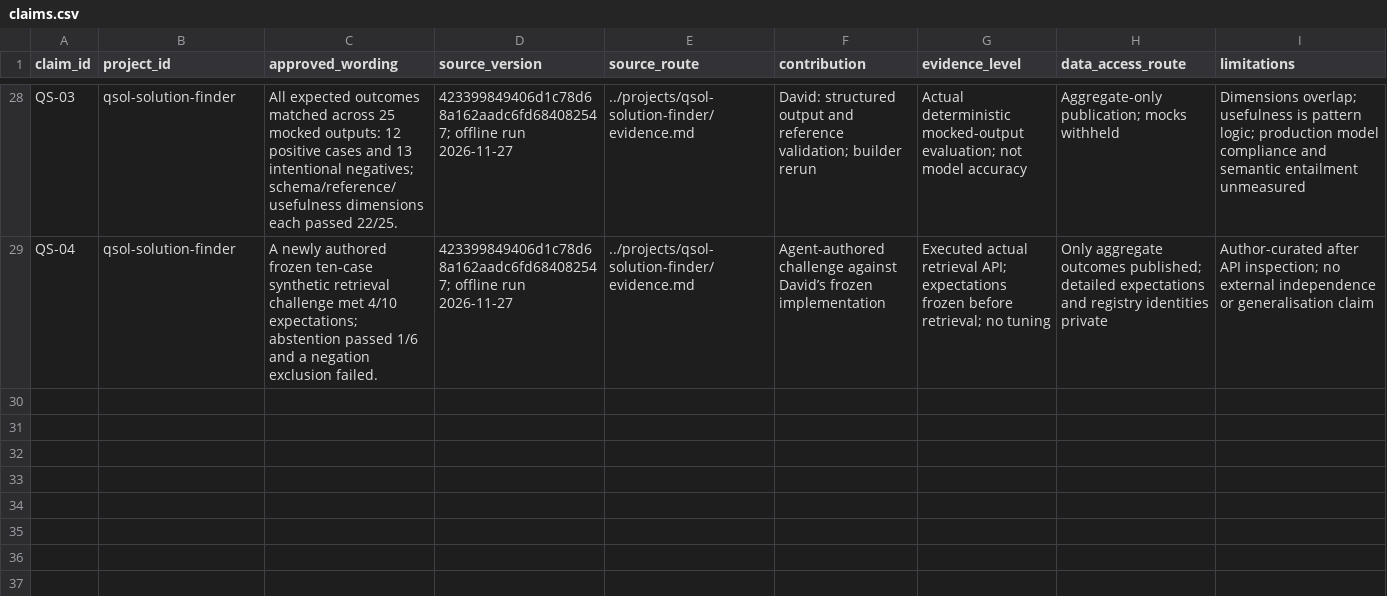
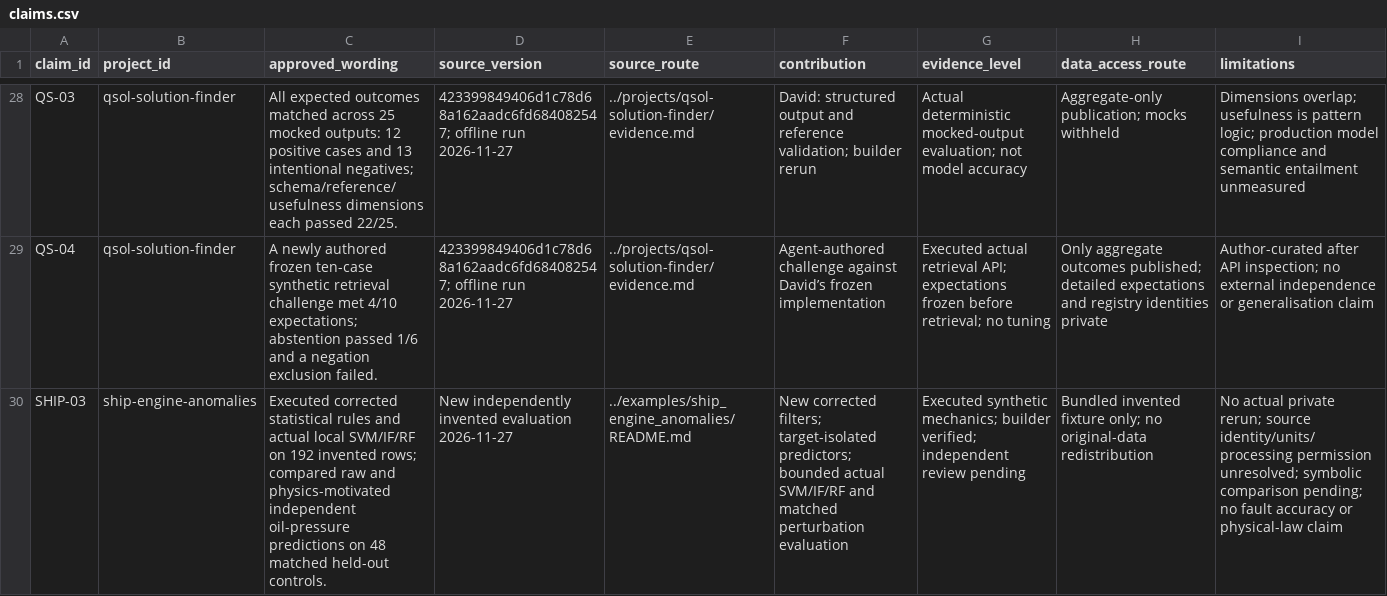
Before and after one commit to Q-types/Portfolio, a CSV file: docs/claims.csv, drawn as a sheet; only a part is shown, gaps mark what is left out; the diff names each change by its address in the sheet, - before the commit and + after, or states it on an @@ line.

Commit message:
Repair ship-engine anomaly evaluation and compare target-isolated features

```diff
--- a/docs/claims.csv
+++ b/docs/claims.csv
+row 30: SHIP-03 | ship-engine-anomalies | Executed corrected statistical rules and actual local SVM/IF/RF on 192 invented rows; compared raw and physics-motivated independent oil-pressure predictions on 48 matched held-out controls. | New independently invented evaluation 2026-11-27 | ../examples/ship_engine_anomalies/README.md | New corrected filters; target-isolated predictors; bounded actual SVM/IF/RF and matched perturbation evaluation | Executed synthetic mechanics; builder verified; independent review pending | Bundled invented fixture only; no original-data redistribution | No actual private rerun; source identity/units/processing permission unresolved; symbolic comparison pending; no fault accuracy or physical-law claim
```
Also changed, not shown: docs/provenance.csv, 27 other files.
